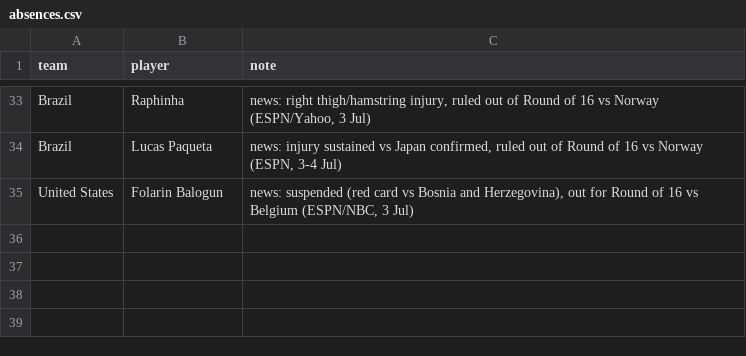
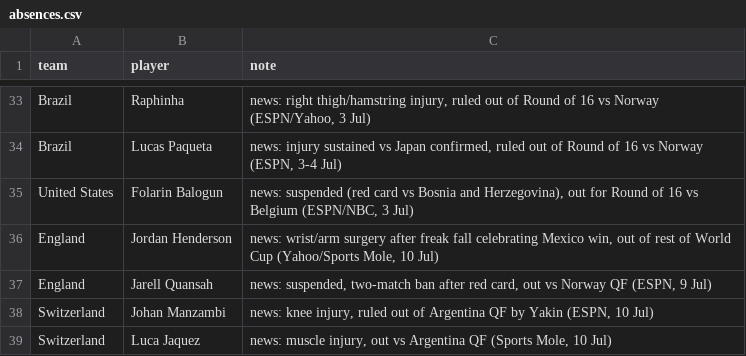
Before and after one commit to baz1860/predictorengines, a CSV file: data/absences.csv, drawn as a sheet; only a part is shown, gaps mark what is left out.

```diff
--- a/data/absences.csv
+++ b/data/absences.csv
@@ -35 +35,5 @@ Brazil,Lucas Paqueta,"news: injury sustained vs Japan confirmed, ruled out of Ro
 United States,Folarin Balogun,"news: suspended (red card vs Bosnia and Herzegovina), out for Round of 16 vs Belgium (ESPN/NBC, 3 Jul)"
+England,Jordan Henderson,"news: wrist/arm surgery after freak fall celebrating Mexico win, out of rest of World Cup (Yahoo/Sports Mole, 10 Jul)"
+England,Jarell Quansah,"news: suspended, two-match ban after red card, out vs Norway QF (ESPN, 9 Jul)"
+Switzerland,Johan Manzambi,"news: knee injury, ruled out of Argentina QF by Yakin (ESPN, 10 Jul)"
+Switzerland,Luca Jaquez,"news: muscle injury, out vs Argentina QF (Sports Mole, 10 Jul)"
```
Also changed, not shown: data/squad_ratings.csv, 39 other files.
